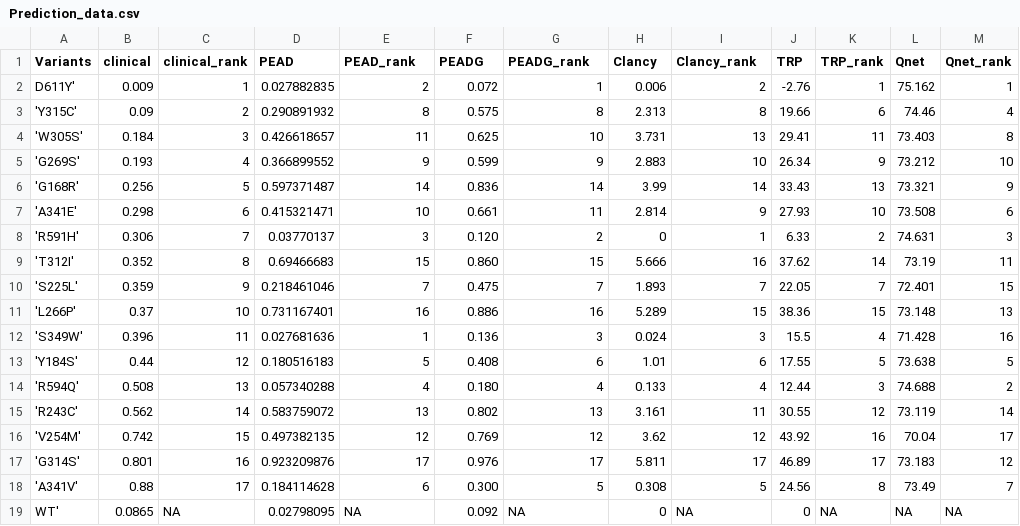
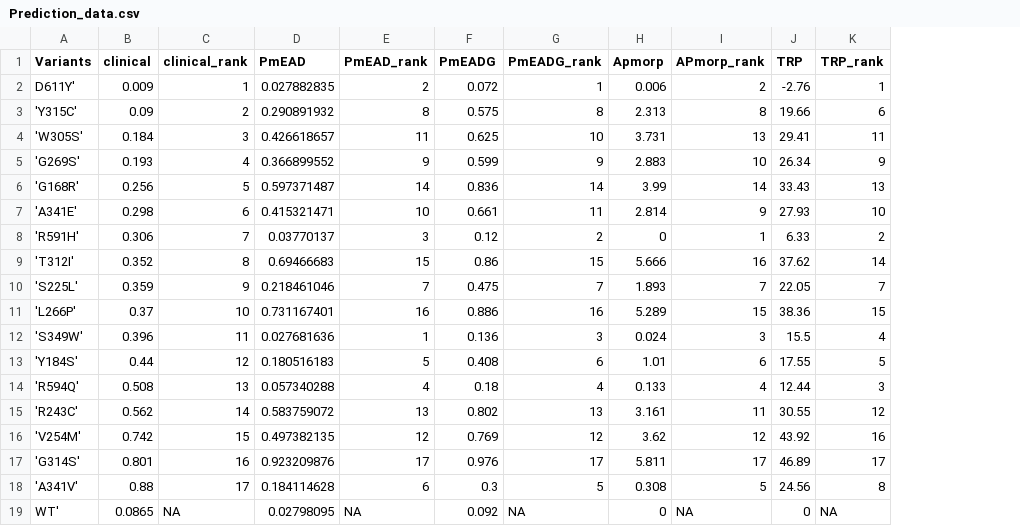
Before and after one commit to JHU-Winslow-Lab/EAD-paper-code, a CSV file: Prediction results/Prediction_data.csv, drawn as a sheet; the diff names each change by its address in the sheet, - before the commit and + after, or states it on an @@ line.

Commit message:
EAD paper

```diff
--- a/Prediction results/Prediction_data.csv
+++ b/Prediction results/Prediction_data.csv
-column L (Qnet), rows 2-19: 75.162 | 74.46 | 73.403 | 73.212 | 73.321 | 73.508 | 74.631 | 73.19 | 72.401 | 73.148 | 71.428 | 73.638 | 74.688 | 73.119 | 70.04 | 73.183 | 73.49 | NA
-column M (Qnet_rank), rows 2-19: 1 | 4 | 8 | 10 | 9 | 6 | 3 | 11 | 15 | 13 | 16 | 5 | 2 | 14 | 17 | 12 | 7 | NA
-D1: PEAD
+D1: PmEAD
-E1: PEAD_rank
+E1: PmEAD_rank
-F1: PEADG
+F1: PmEADG
-G1: PEADG_rank
+G1: PmEADG_rank
-H1: Clancy
+H1: Apmorp
-I1: Clancy_rank
+I1: APmorp_rank
-F8 (PmEADG): 0.120
+F8 (PmEADG): 0.12
-F9 (PmEADG): 0.860
+F9 (PmEADG): 0.86
-F14 (PmEADG): 0.180
+F14 (PmEADG): 0.18
-F18 (PmEADG): 0.300
+F18 (PmEADG): 0.3
```
